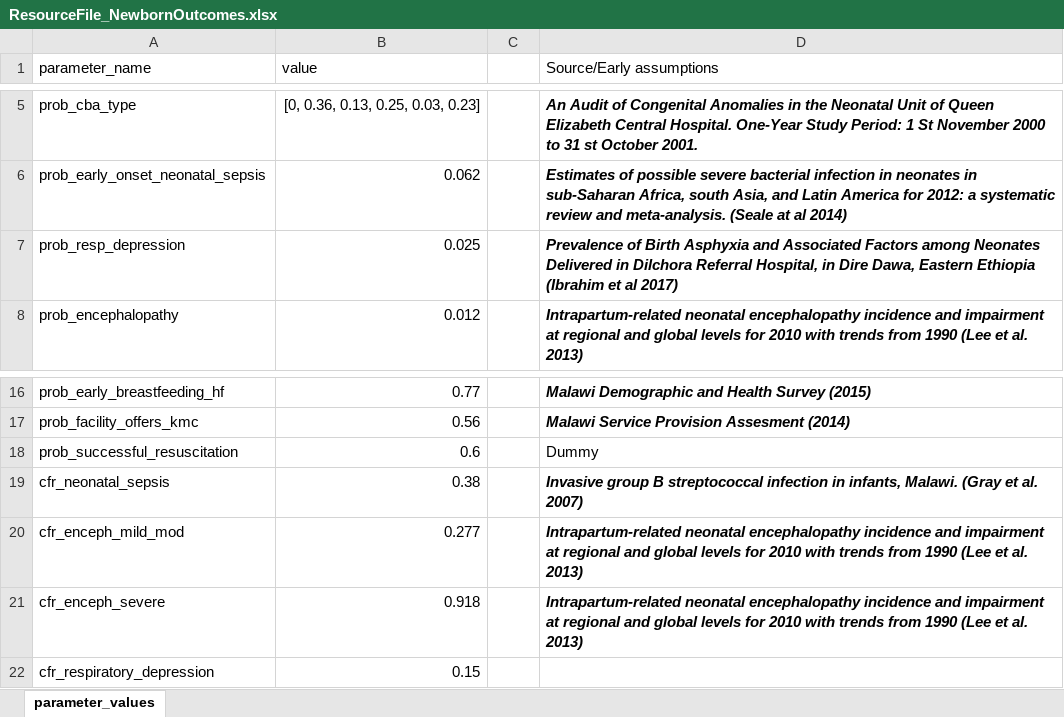
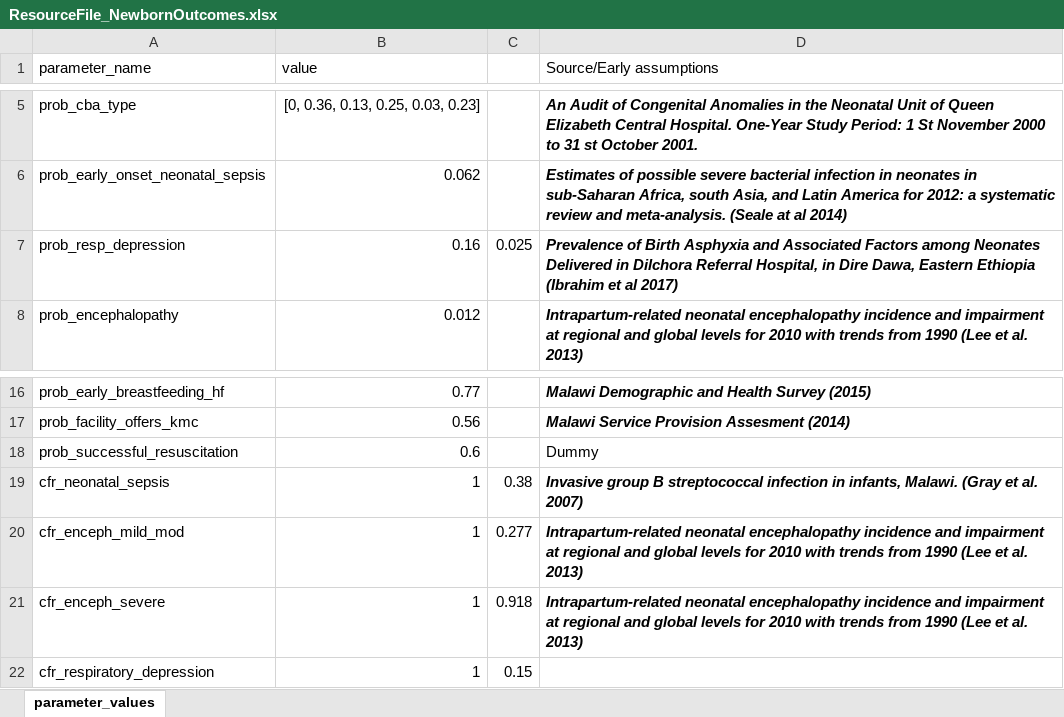
Before and after one commit to UCL/TLOmodel, an Excel workbook: resources/ResourceFile_NewbornOutcomes.xlsx, sheet parameter_values, drawn as a sheet; only a part is shown, gaps mark what is left out; values as stored, in another font and other column widths than the file's, no borders; the diff names each change by its address in the sheet, - before the commit and + after, or states it on an @@ line.

```diff
--- a/resources/ResourceFile_NewbornOutcomes.xlsx (sheet parameter_values)
+++ b/resources/ResourceFile_NewbornOutcomes.xlsx (sheet parameter_values)
-B7 (value): 0.025
+B7 (value): 0.16
-C7: (empty)
+C7: 0.025
-B19 (value): 0.38
+B19 (value): 1
-C19: (empty)
+C19: 0.38
-B20 (value): 0.277
+B20 (value): 1
-C20: (empty)
+C20: 0.277
-B21 (value): 0.918
+B21 (value): 1
-C21: (empty)
+C21: 0.918
-B22 (value): 0.15
+B22 (value): 1
-C22: (empty)
+C22: 0.15
```
Also changed, not shown: resources/ResourceFile_LabourSkilledBirthAttendance.xlsx, 5 other files.
